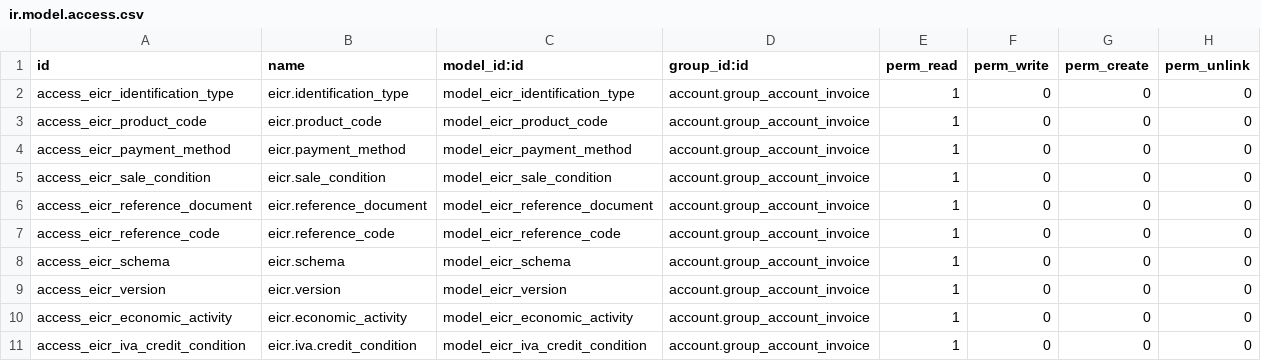
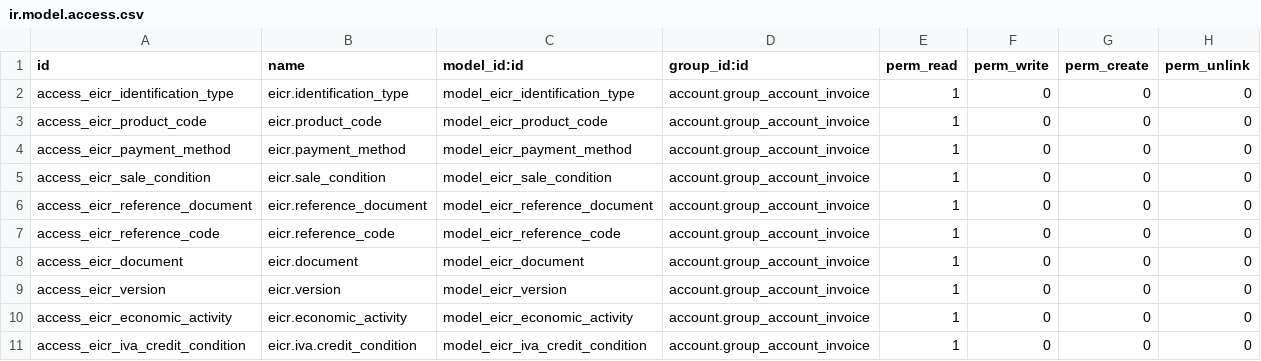
Before and after one commit to nehemiascr/fe-hacienda-cr-odoo, a CSV file: eicr_base/security/ir.model.access.csv, drawn as a sheet.

Commit message:
eicr schema to document

```diff
--- a/eicr_base/security/ir.model.access.csv
+++ b/eicr_base/security/ir.model.access.csv
@@ -7,3 +7,3 @@ access_eicr_reference_document,eicr.reference_document,model_eicr_reference_docu
 access_eicr_reference_code,eicr.reference_code,model_eicr_reference_code,account.group_account_invoice,1,0,0,0
-access_eicr_schema,eicr.schema,model_eicr_schema,account.group_account_invoice,1,0,0,0
+access_eicr_document,eicr.document,model_eicr_document,account.group_account_invoice,1,0,0,0
 access_eicr_version,eicr.version,model_eicr_version,account.group_account_invoice,1,0,0,0
```
Also changed, not shown: 9 other files.
